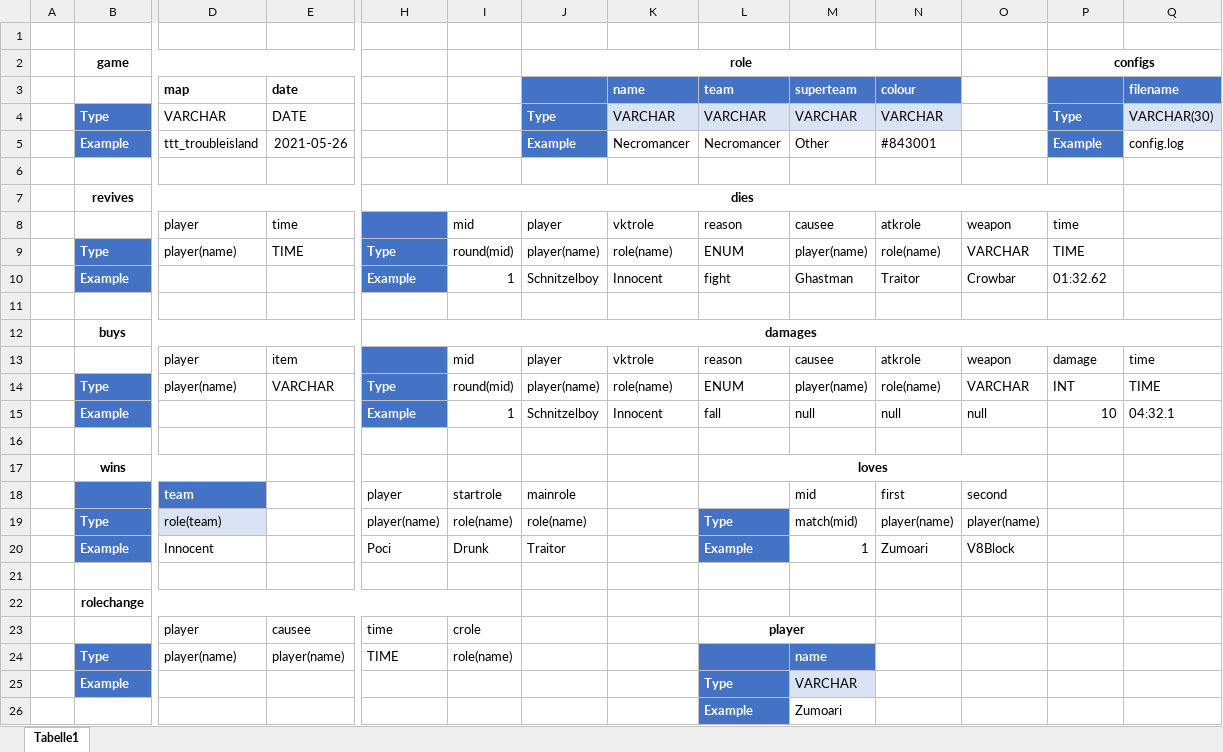
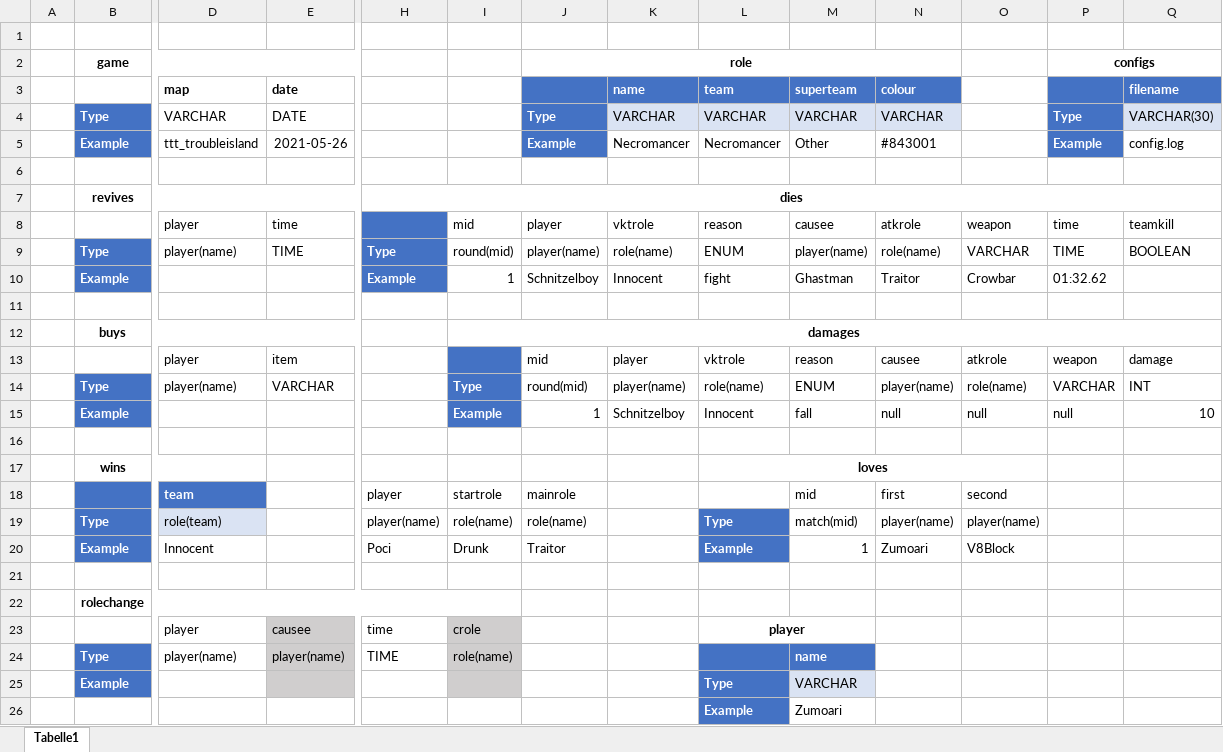
Before and after one commit to vinhill/TTTStats, an Excel workbook: database schema.xlsx, sheet Tabelle1, drawn as a sheet; only a part is shown, gaps mark what is left out; values as stored, in another font and other column widths than the file's, no borders; table styles not drawn; removed rows and columns are numbered as before the commit, all else as after; rows hold the shown columns only; the diff names each change by its address in the sheet, - before the commit and + after, or states it on an @@ line.

Commit message:
small fix in logparser, reparsed log, updated db schema while implementing parsing

```diff
--- a/database schema.xlsx (sheet Tabelle1)
+++ b/database schema.xlsx (sheet Tabelle1)
-H7:P7 merged
+H7:Q7 merged
-Q8 (filename): (empty)
+Q8 (filename): teamkill
-Q9 (filename): (empty)
+Q9 (filename): BOOLEAN
-row 12:  | buys |  |  | damages
-row 13:  |  | player | item |  | mid | player | vktrole | reason | causee | atkrole | weapon | damage | time
-row 14:  | Type | player(name) | VARCHAR | Type | round(mid) | player(name) | role(name) | ENUM | player(name) | role(name) | VARCHAR | INT | TIME
-row 15:  | Example |  |  | Example | 1 | Schnitzelboy | Innocent | fall | null | null | null | 10 | 04:32.1
+row 12:  | buys |  |  |  | damages
+row 13:  |  | player | item |  |  | mid | player | vktrole | reason | causee | atkrole | weapon | damage
+row 14:  | Type | player(name) | VARCHAR |  | Type | round(mid) | player(name) | role(name) | ENUM | player(name) | role(name) | VARCHAR | INT
+row 15:  | Example |  |  |  | Example | 1 | Schnitzelboy | Innocent | fall | null | null | null | 10
-E23:E25 fill: none
+E23:E25 fill: #D0CECE
-I23:I25 fill: none
+I23:I25 fill: #D0CECE
```
Also changed, not shown: 3 other files.
